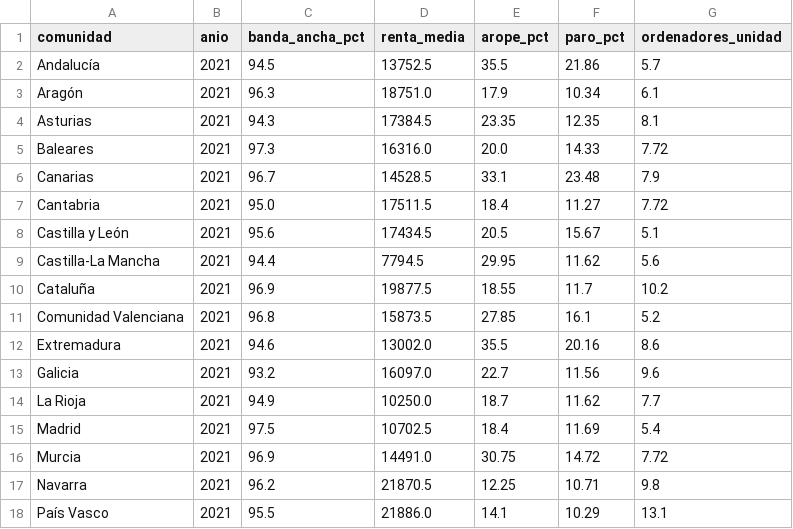
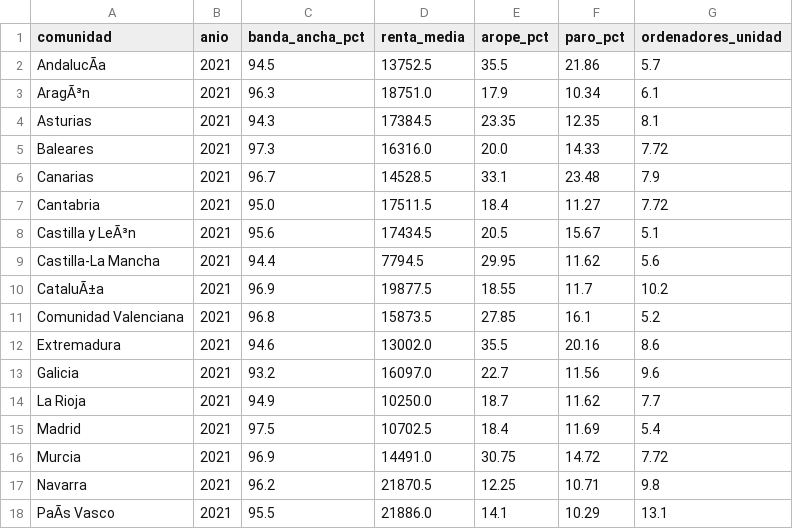
Before and after one commit to Gema-Villanueva/Brecha-Digital-2, a CSV file: dataset_maestro_limpio.csv, drawn as a sheet; the diff names each change by its address in the sheet, - before the commit and + after, or states it on an @@ line.

Commit message:
Add files via upload

```diff
--- a/dataset_maestro_limpio.csv
+++ b/dataset_maestro_limpio.csv
-A2 (comunidad): Andalucía
+A2 (comunidad): AndalucÃa
-A3 (comunidad): Aragón
+A3 (comunidad): AragÃ³n
-A8 (comunidad): Castilla y León
+A8 (comunidad): Castilla y LeÃ³n
-A10 (comunidad): Cataluña
+A10 (comunidad): CataluÃ±a
-A18 (comunidad): País Vasco
+A18 (comunidad): PaÃs Vasco
```
